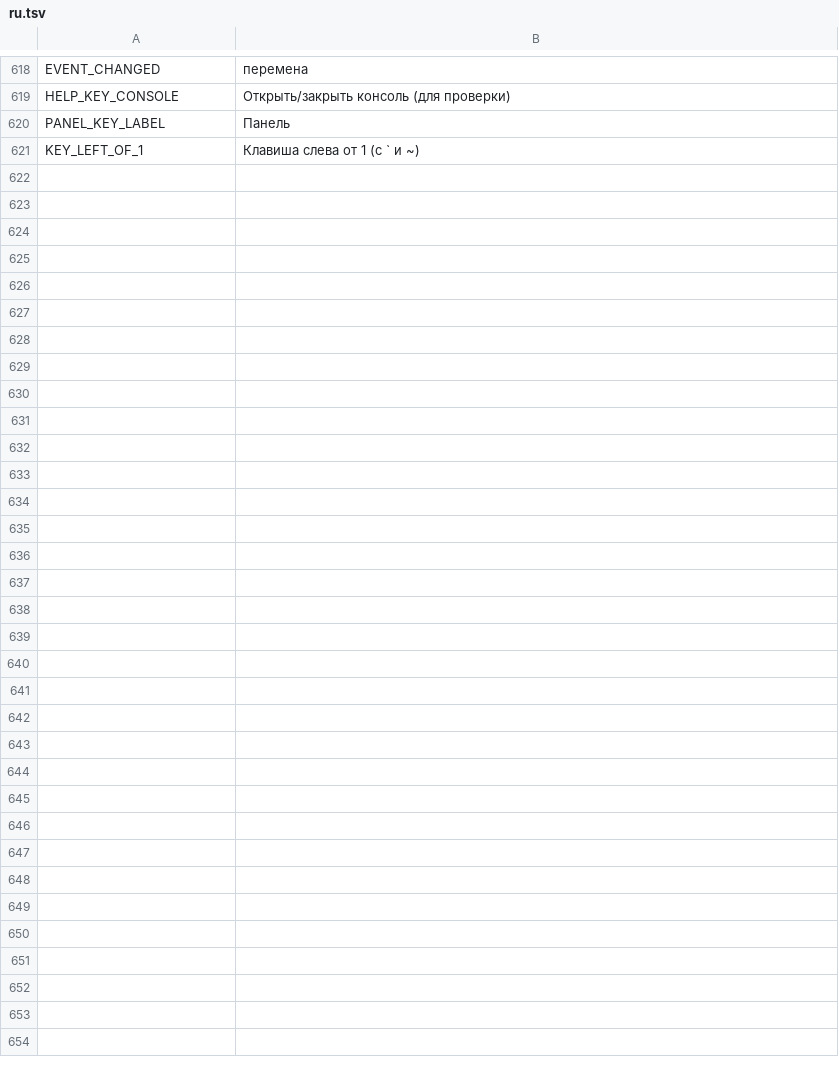
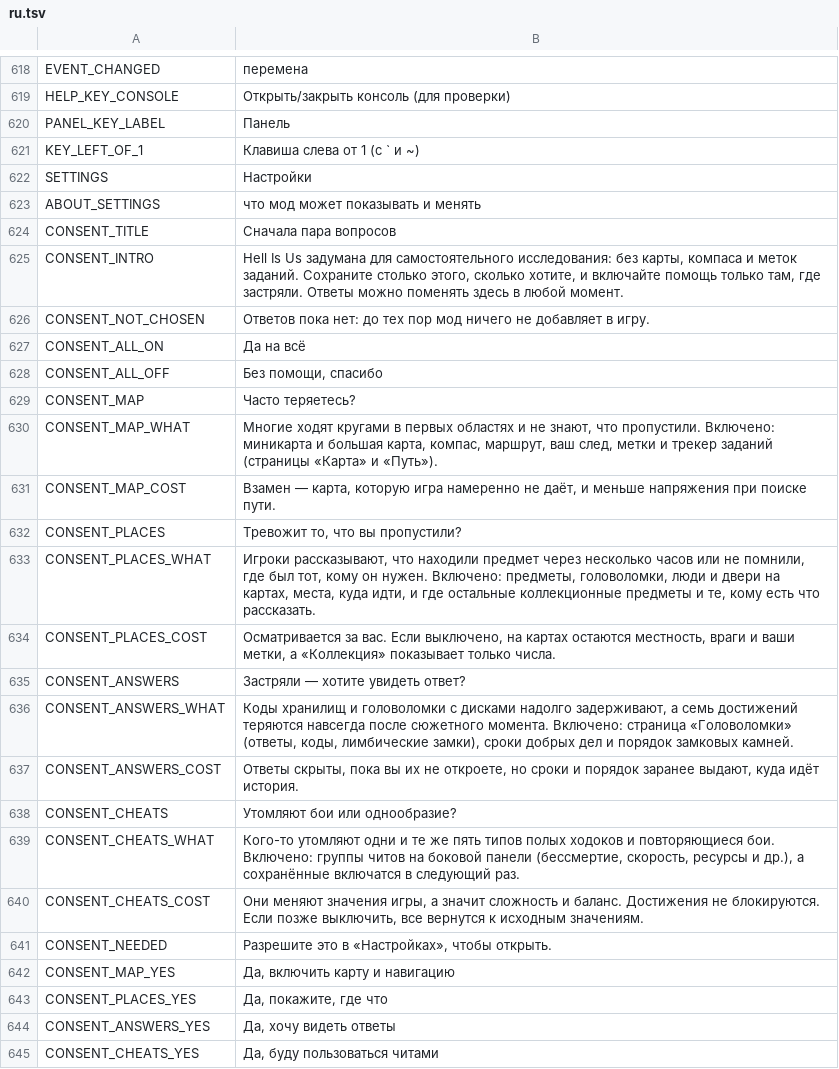
Before and after one commit to myso-kr/hell-is-us-mod, a TSV file: assets/i18n/ru.tsv, drawn as a sheet; only a part is shown, gaps mark what is left out.

```diff
--- a/assets/i18n/ru.tsv
+++ b/assets/i18n/ru.tsv
@@ -621 +621,25 @@ PANEL_KEY_LABEL	Панель
 KEY_LEFT_OF_1	Клавиша слева от 1 (с ` и ~)
+SETTINGS	Настройки
+ABOUT_SETTINGS	что мод может показывать и менять
+CONSENT_TITLE	Сначала пара вопросов
+CONSENT_INTRO	Hell Is Us задумана для самостоятельного исследования: без карты, компаса и меток заданий. Сохраните столько этого, сколько хотите, и включайте помощь только там, где застряли. Ответы можно поменять здесь в любой момент.
+CONSENT_NOT_CHOSEN	Ответов пока нет: до тех пор мод ничего не добавляет в игру.
+CONSENT_ALL_ON	Да на всё
+CONSENT_ALL_OFF	Без помощи, спасибо
+CONSENT_MAP	Часто теряетесь?
+CONSENT_MAP_WHAT	Многие ходят кругами в первых областях и не знают, что пропустили. Включено: миникарта и большая карта, компас, маршрут, ваш след, метки и трекер заданий (страницы «Карта» и «Путь»).
+CONSENT_MAP_COST	Взамен — карта, которую игра намеренно не даёт, и меньше напряжения при поиске пути.
+CONSENT_PLACES	Тревожит то, что вы пропустили?
+CONSENT_PLACES_WHAT	Игроки рассказывают, что находили предмет через несколько часов или не помнили, где был тот, кому он нужен. Включено: предметы, головоломки, люди и двери на картах, места, куда идти, и где остальные коллекционные предметы и те, кому есть что рассказать.
+CONSENT_PLACES_COST	Осматривается за вас. Если выключено, на картах остаются местность, враги и ваши метки, а «Коллекция» показывает только числа.
+CONSENT_ANSWERS	Застряли — хотите увидеть ответ?
+CONSENT_ANSWERS_WHAT	Коды хранилищ и головоломки с дисками надолго задерживают, а семь достижений теряются навсегда после сюжетного момента. Включено: страница «Головоломки» (ответы, коды, лимбические замки), сроки добрых дел и порядок замковых камней.
+CONSENT_ANSWERS_COST	Ответы скрыты, пока вы их не откроете, но сроки и порядок заранее выдают, куда идёт история.
+CONSENT_CHEATS	Утомляют бои или однообразие?
+CONSENT_CHEATS_WHAT	Кого-то утомляют одни и те же пять типов полых ходоков и повторяющиеся бои. Включено: группы читов на боковой панели (бессмертие, скорость, ресурсы и др.), а сохранённые включатся в следующий раз.
+CONSENT_CHEATS_COST	Они меняют значения игры, а значит сложность и баланс. Достижения не блокируются. Если позже выключить, все вернутся к исходным значениям.
+CONSENT_NEEDED	Разрешите это в «Настройках», чтобы открыть.
+CONSENT_MAP_YES	Да, включить карту и навигацию
+CONSENT_PLACES_YES	Да, покажите, где что
+CONSENT_ANSWERS_YES	Да, хочу видеть ответы
+CONSENT_CHEATS_YES	Да, буду пользоваться читами
```
Also changed, not shown: assets/i18n/de.tsv, assets/i18n/fr.tsv, 21 other files.
